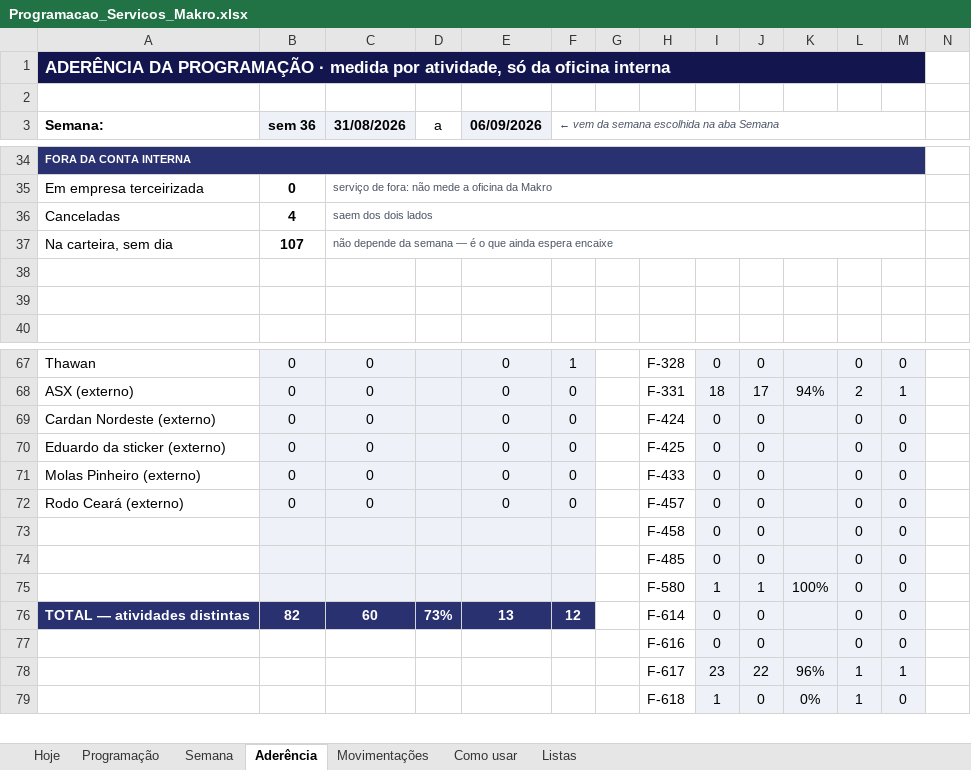
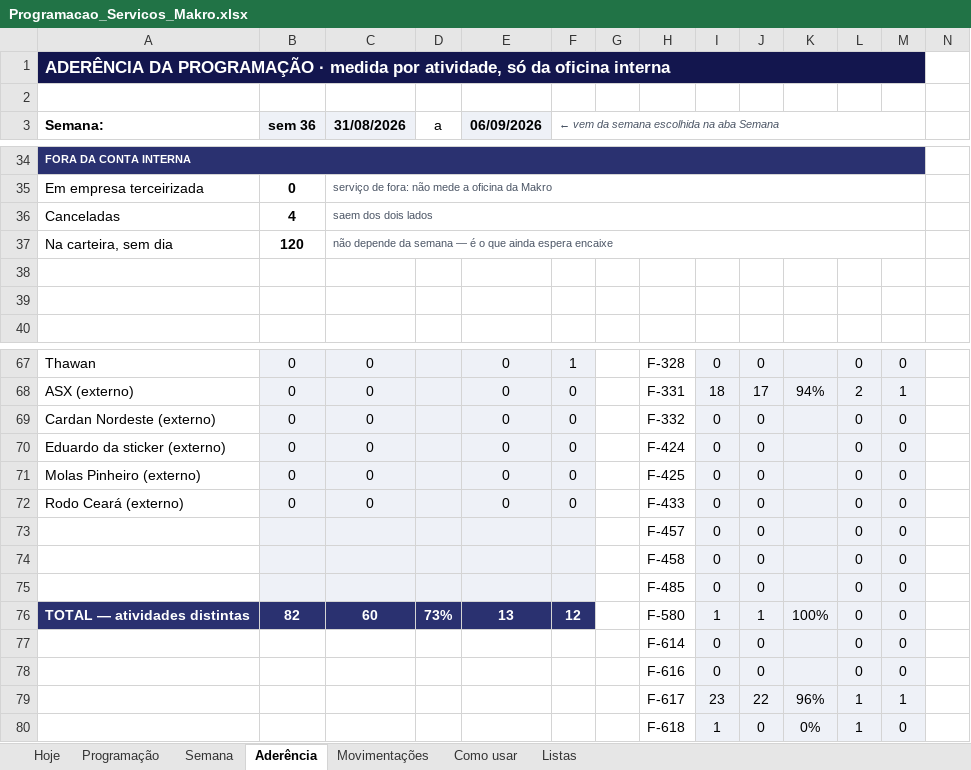
Before and after one commit to zodkaps/gestaomkt, an Excel workbook: planilha/Programacao_Servicos_Makro.xlsx, sheet Aderência, drawn as a sheet; only a part is shown, gaps mark what is left out; values as stored, in another font and other column widths than the file's, no borders; charts and pictures and conditional formats not drawn; removed rows and columns are numbered as before the commit, all else as after; rows hold the shown columns only; the diff names each change by its address in the sheet, - before the commit and + after, or states it on an @@ line.

```diff
--- a/planilha/Programacao_Servicos_Makro.xlsx (sheet Aderência)
+++ b/planilha/Programacao_Servicos_Makro.xlsx (sheet Aderência)
-B37 (sem 36): 107
+B37 (sem 36): 120
-H69: F-424
+H69: F-332
-H70: F-425
+H70: F-424
-H71: F-433
+H71: F-425
-H72: F-457
+H72: F-433
+row 73:  |  |  |  |  |  |  | F-457 | 0 | 0 |  | 0 | 0
-row 75:  |  |  |  |  |  |  | F-580 | 1 | 1 | 100% | 0 | 0
-H76: F-614
+H76: F-580
-I76: 0
+I76: 1
-J76: 0
+J76: 1
-K76: (empty)
+K76: 100%
+row 77:  |  |  |  |  |  |  | F-614 | 0 | 0 |  | 0 | 0
```
Also changed, not shown: sheet Programação, sheet Listas, sheet Semana, sheet Hoje, formulas that keep their value, hidden cells, charts or pictures, planilha/Programacao_Diaria_Makro.xlsx, 3 other files.
